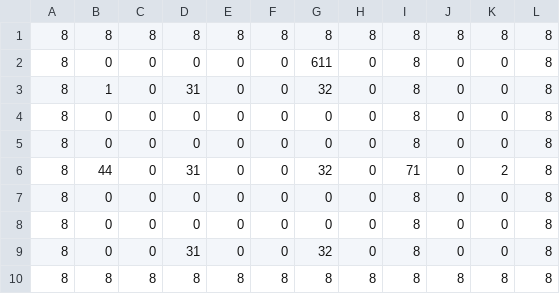
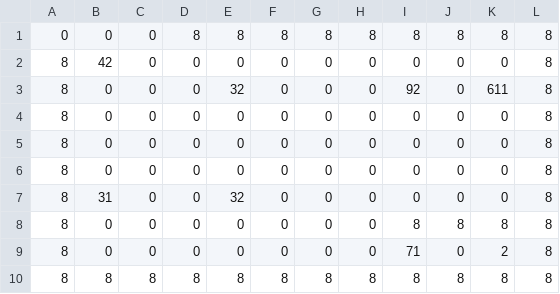
Before and after one commit to sakuma-shin/4month, a CSV file: Resources/map/stage/stage2.csv, drawn as a sheet.

```diff
--- a/Resources/map/stage/stage2.csv
+++ b/Resources/map/stage/stage2.csv
@@ -1,10 +1,10 @@
-8,8,8,8,8,8,8,8,8,8,8,8
-8,0,0,0,0,0,611,0,8,0,0,8
-8,1,0,31,0,0,32,0,8,0,0,8
-8,0,0,0,0,0,0,0,8,0,0,8
-8,0,0,0,0,0,0,0,8,0,0,8
-8,44,0,31,0,0,32,0,71,0,2,8
-8,0,0,0,0,0,0,0,8,0,0,8
-8,0,0,0,0,0,0,0,8,0,0,8
-8,0,0,31,0,0,32,0,8,0,0,8
+0,0,0,8,8,8,8,8,8,8,8,8
+8,42,0,0,0,0,0,0,0,0,0,8
+8,0,0,0,32,0,0,0,92,0,611,8
+8,0,0,0,0,0,0,0,0,0,0,8
+8,0,0,0,0,0,0,0,0,0,0,8
+8,0,0,0,0,0,0,0,0,0,0,8
+8,31,0,0,32,0,0,0,0,0,0,8
+8,0,0,0,0,0,0,0,8,8,8,8
+8,0,0,0,0,0,0,0,71,0,2,8
 8,8,8,8,8,8,8,8,8,8,8,8
```
Also changed, not shown: Resources/map/stage/stage1.csv, 11 other files.
